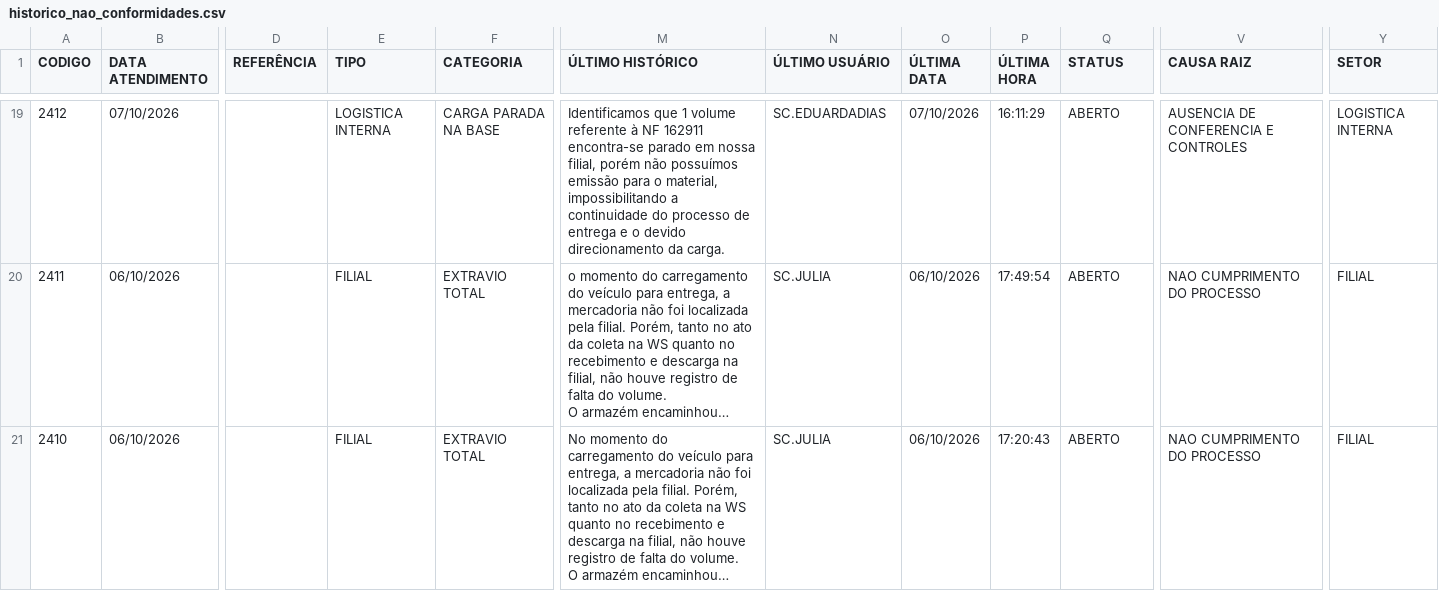
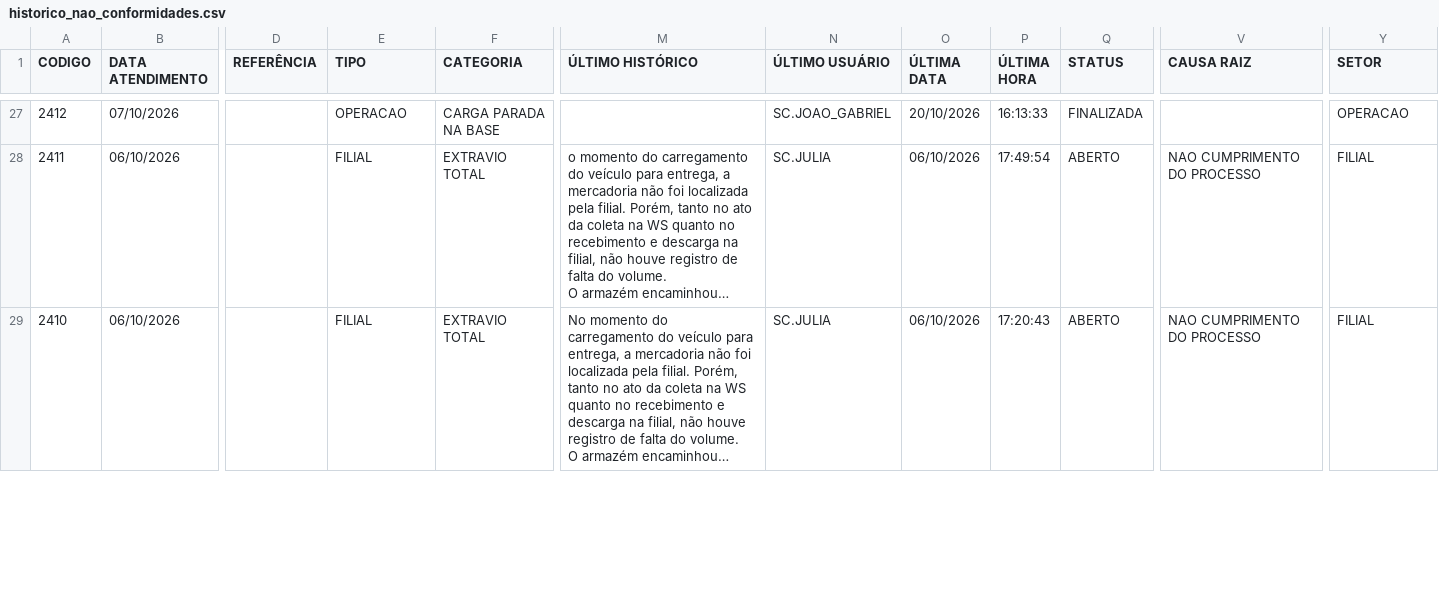
Before and after one commit to FranciscoSilva-sys/portoex-painel, a CSV file: historico_nao_conformidades.csv, drawn as a sheet; only a part is shown, gaps mark what is left out; long unchanged cells end in …; addresses are those after the commit; the diff covers the shown part only; the diff names each change by its address in the sheet, - before the commit and + after, or states it on an @@ line.

```diff
--- a/historico_nao_conformidades.csv
+++ b/historico_nao_conformidades.csv
-E27 (TIPO): LOGISTICA INTERNA
+E27 (TIPO): OPERACAO
-M27 (ÚLTIMO HISTÓRICO): Identificamos que 1 volume referente à NF 162911 encontra-se parado em nossa filial, porém não possuímos emissão para o material, impossibilitando a continuidade do processo de entrega e o devido direcionamento da carga.
+M27 (ÚLTIMO HISTÓRICO): (empty)
-N27 (ÚLTIMO USUÁRIO): SC.EDUARDADIAS
+N27 (ÚLTIMO USUÁRIO): SC.JOAO_GABRIEL
-O27 (ÚLTIMA DATA): 07/10/2026
+O27 (ÚLTIMA DATA): 20/10/2026
-P27 (ÚLTIMA HORA): 16:11:29
+P27 (ÚLTIMA HORA): 16:13:33
-Q27 (STATUS): ABERTO
+Q27 (STATUS): FINALIZADA
-V27 (CAUSA RAIZ): AUSENCIA DE CONFERENCIA E CONTROLES
+V27 (CAUSA RAIZ): (empty)
-Y27 (SETOR): LOGISTICA INTERNA
+Y27 (SETOR): OPERACAO
```
Also changed, not shown: 8 added rows and 42 edited cells elsewhere in this file, 1 other file.
